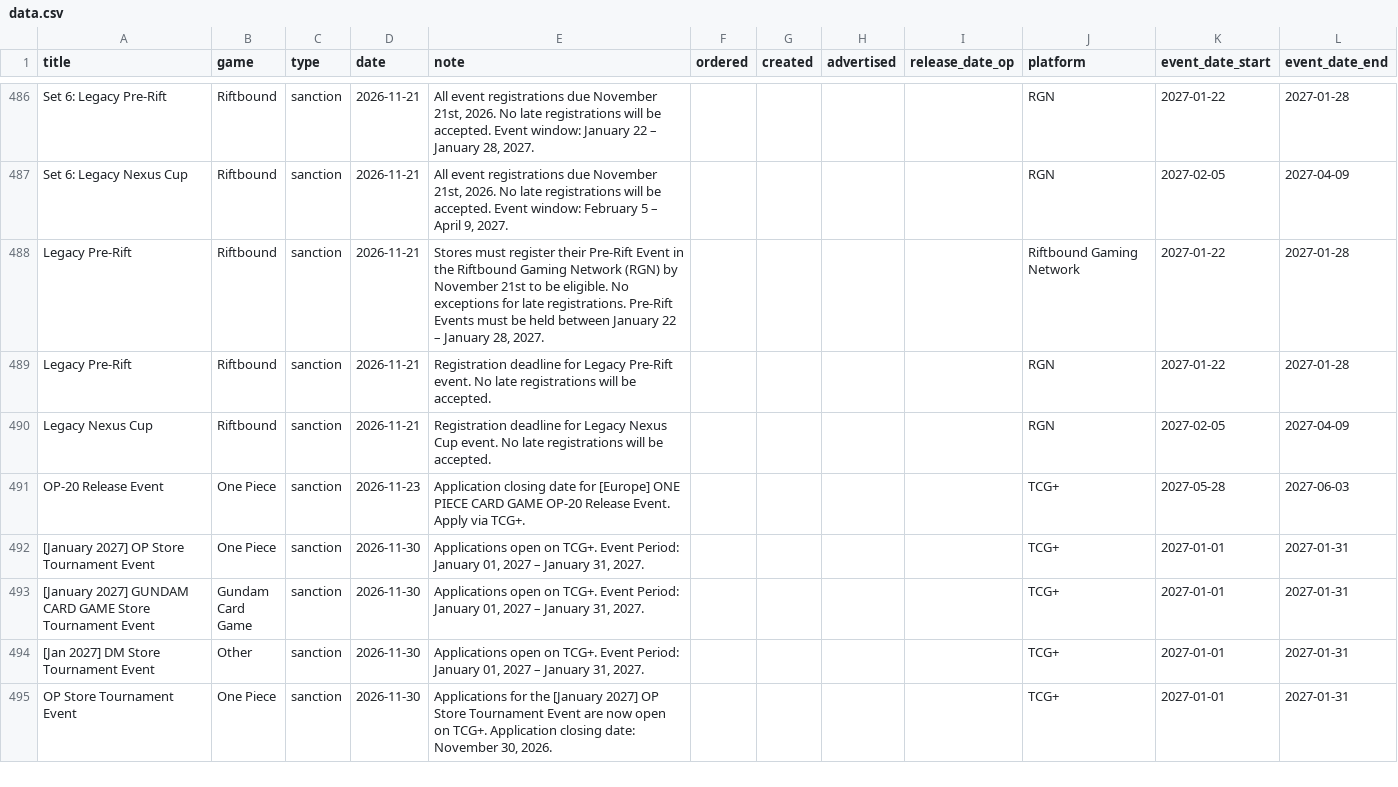
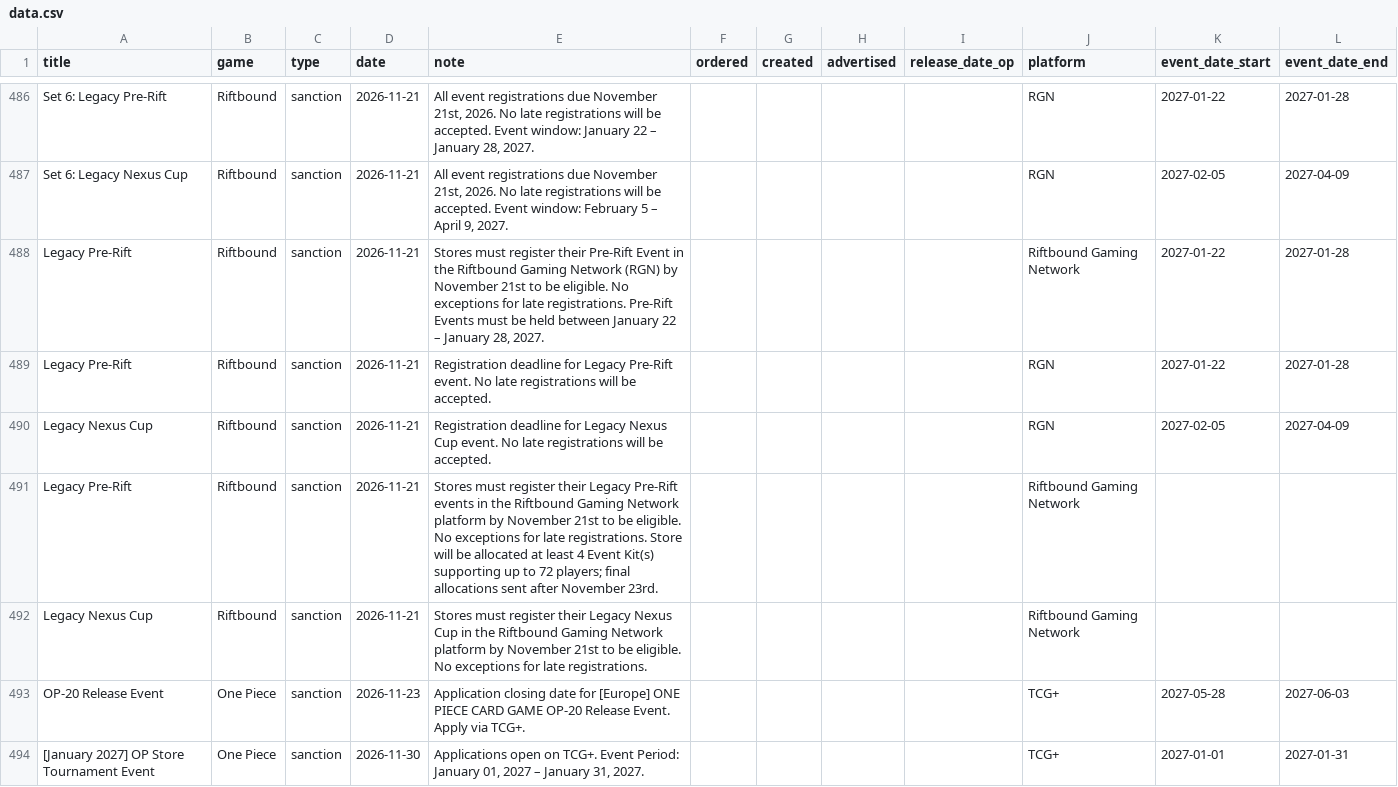
Before and after one commit to ludoquist-maker/tcg-tracker, a CSV file: data.csv, drawn as a sheet; only a part is shown, gaps mark what is left out; the shorter side is filled out with more unchanged rows; the diff names each change by its address in the sheet, - before the commit and + after, or states it on an @@ line.

Commit message:
Auto-update: success_2_events_added

```diff
--- a/data.csv
+++ b/data.csv
+row 491: Legacy Pre-Rift | Riftbound | sanction | 2026-11-21 | Stores must register their Legacy Pre-Rift events in the Riftbound Gaming Network platform by November 21st to be eligible. No exceptions for late registrations. Store will be allocated at least 4 Event Kit(s) supporting up to 72 players; final allocations sent after November 23rd. |  |  |  |  | Riftbound Gaming Network
+row 492: Legacy Nexus Cup | Riftbound | sanction | 2026-11-21 | Stores must register their Legacy Nexus Cup in the Riftbound Gaming Network platform by November 21st to be eligible. No exceptions for late registrations. |  |  |  |  | Riftbound Gaming Network
```
